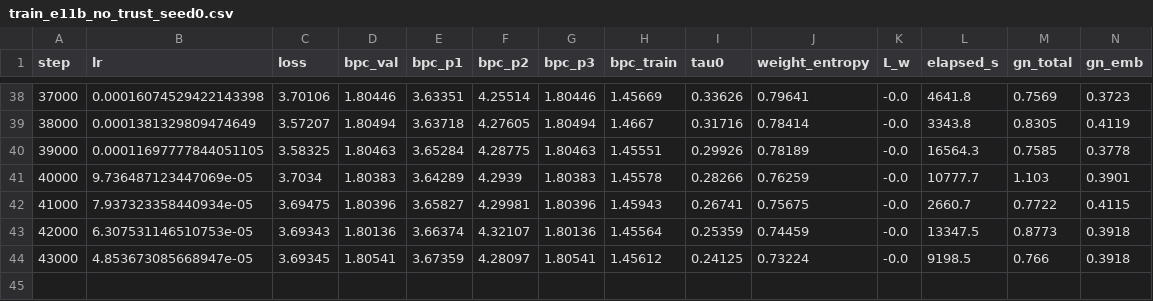
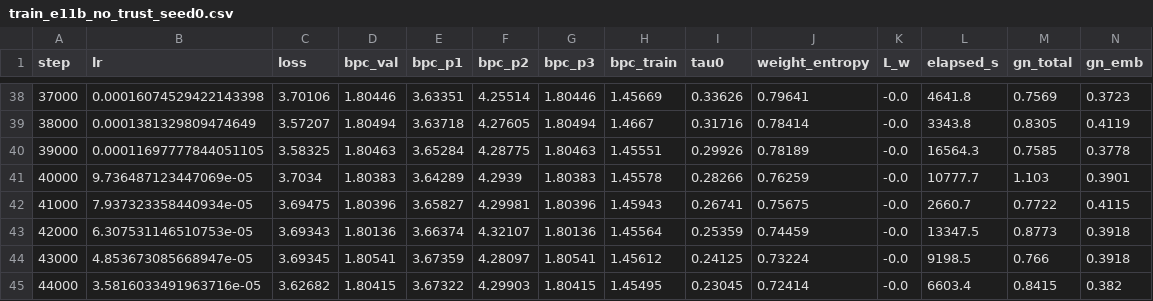
Before and after one commit to Tolu23456/IECNN, a CSV file: results/train_e11b_no_trust_seed0.csv, drawn as a sheet; only a part is shown, gaps mark what is left out; rows hold the shown columns only; the diff names each change by its address in the sheet, - before the commit and + after, or states it on an @@ line.

```diff
--- a/results/train_e11b_no_trust_seed0.csv
+++ b/results/train_e11b_no_trust_seed0.csv
+row 45: 44000 | 3.5816033491963716e-05 | 3.62682 | 1.80415 | 3.67322 | 4.29903 | 1.80415 | 1.45495 | 0.23045 | 0.72414 | -0.0 | 6603.4 | 0.8415 | 0.382
```
